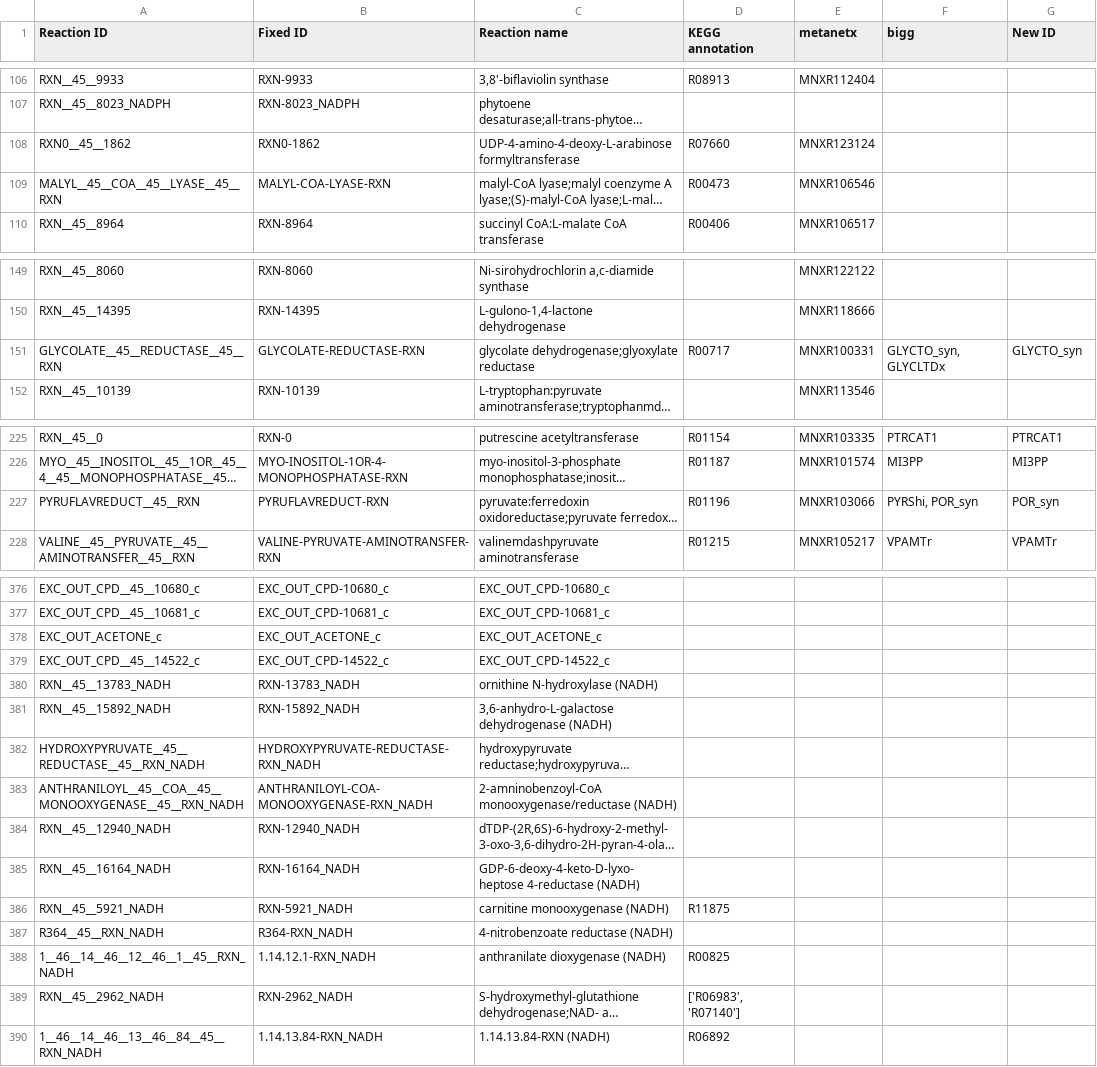
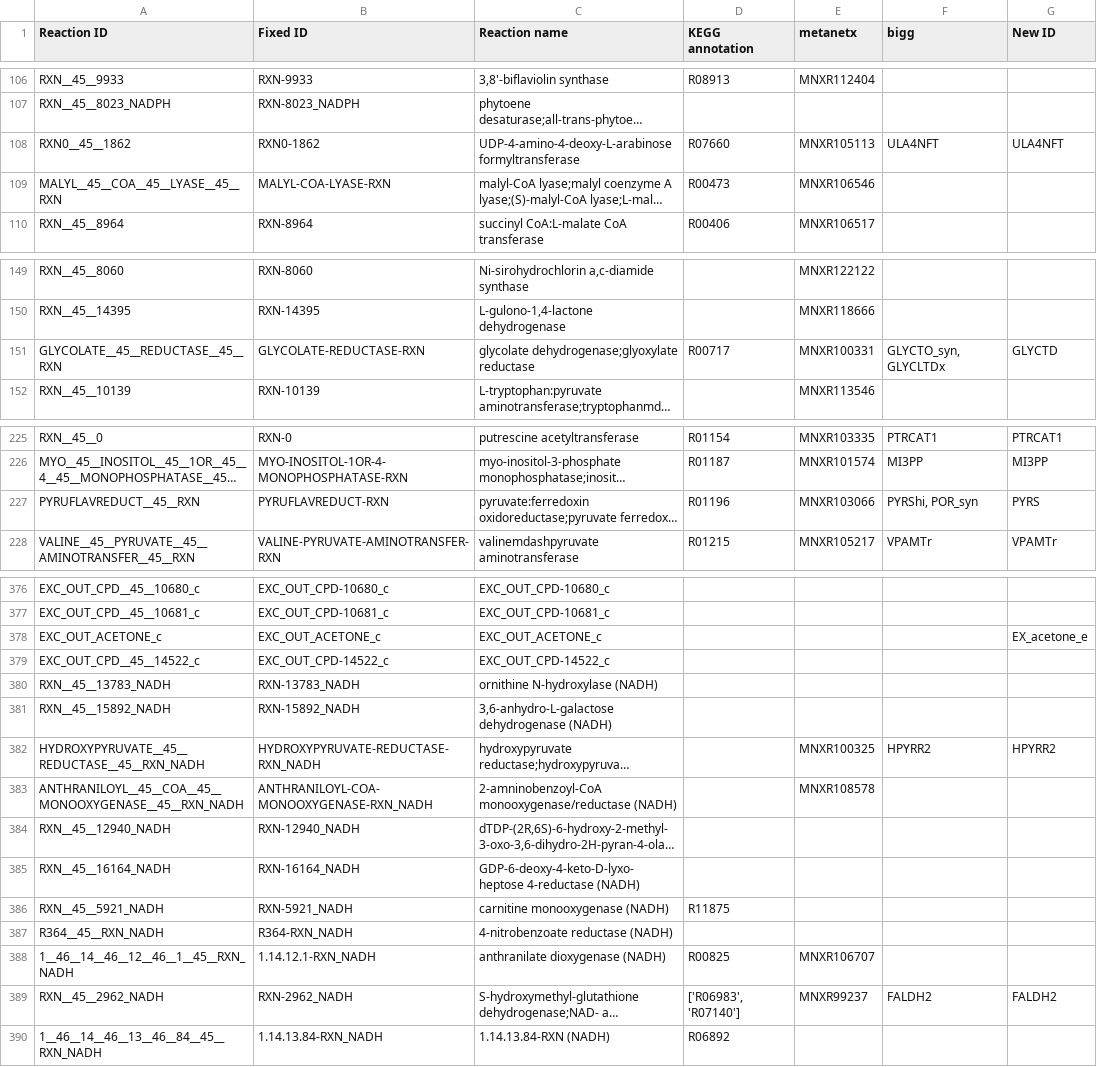
Before and after one commit to SysBioChalmers/Sco-GEM, a CSV file: ComplementaryData/curation/added_sco4_reactions.csv, drawn as a sheet; only a part is shown, gaps mark what is left out; long unchanged cells end in …; the diff covers the shown part only; the diff names each change by its address in the sheet, - before the commit and + after, or states it on an @@ line.

```diff
--- a/ComplementaryData/curation/added_sco4_reactions.csv
+++ b/ComplementaryData/curation/added_sco4_reactions.csv
-E108 (metanetx): MNXR123124
+E108 (metanetx): MNXR105113
-F108 (bigg): (empty)
+F108 (bigg): ULA4NFT
-G108 (New ID): (empty)
+G108 (New ID): ULA4NFT
-G151 (New ID): GLYCTO_syn
+G151 (New ID): GLYCTD
-G227 (New ID): POR_syn
+G227 (New ID): PYRS
-G378 (New ID): (empty)
+G378 (New ID): EX_acetone_e
-E382 (metanetx): (empty)
+E382 (metanetx): MNXR100325
-F382 (bigg): (empty)
+F382 (bigg): HPYRR2
-G382 (New ID): (empty)
+G382 (New ID): HPYRR2
-E383 (metanetx): (empty)
+E383 (metanetx): MNXR108578
-E388 (metanetx): (empty)
+E388 (metanetx): MNXR106707
-E389 (metanetx): (empty)
+E389 (metanetx): MNXR99237
-F389 (bigg): (empty)
+F389 (bigg): FALDH2
-G389 (New ID): (empty)
+G389 (New ID): FALDH2
```
Also changed, not shown: 32 edited cells elsewhere in this file, 1 other file.
